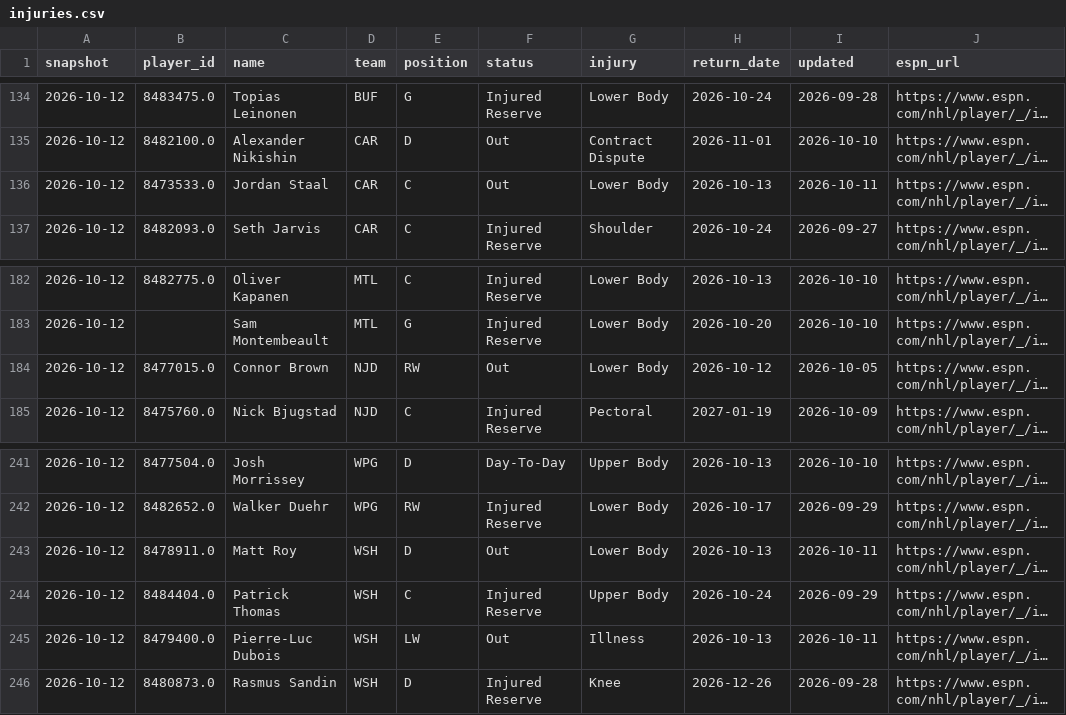
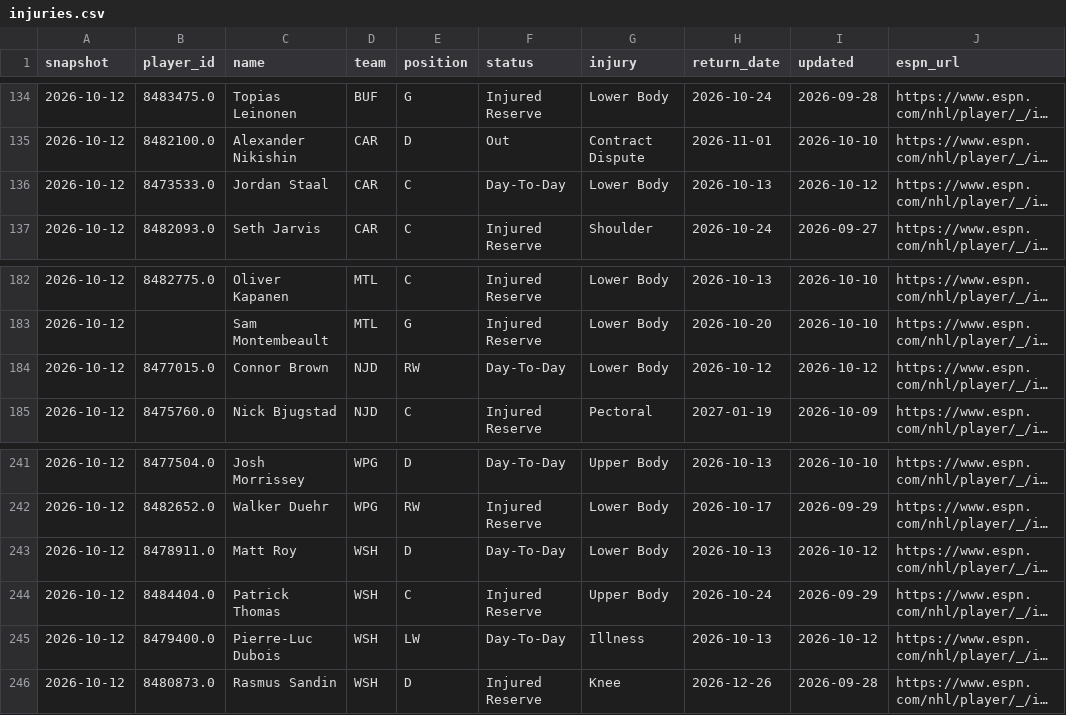
Before and after one commit to juhaopesonen/NHL-stats, a CSV file: data/2026-27/injuries.csv, drawn as a sheet; only a part is shown, gaps mark what is left out; long unchanged cells end in …; the diff names each change by its address in the sheet, - before the commit and + after, or states it on an @@ line.

```diff
--- a/data/2026-27/injuries.csv
+++ b/data/2026-27/injuries.csv
-F136 (status): Out
+F136 (status): Day-To-Day
-I136 (updated): 2026-10-11
+I136 (updated): 2026-10-12
-F184 (status): Out
+F184 (status): Day-To-Day
-I184 (updated): 2026-10-05
+I184 (updated): 2026-10-12
-F243 (status): Out
+F243 (status): Day-To-Day
-I243 (updated): 2026-10-11
+I243 (updated): 2026-10-12
-F245 (status): Out
+F245 (status): Day-To-Day
-I245 (updated): 2026-10-11
+I245 (updated): 2026-10-12
```
Also changed, not shown: data/2026-27/onice_5v5.csv, 3 other files.
